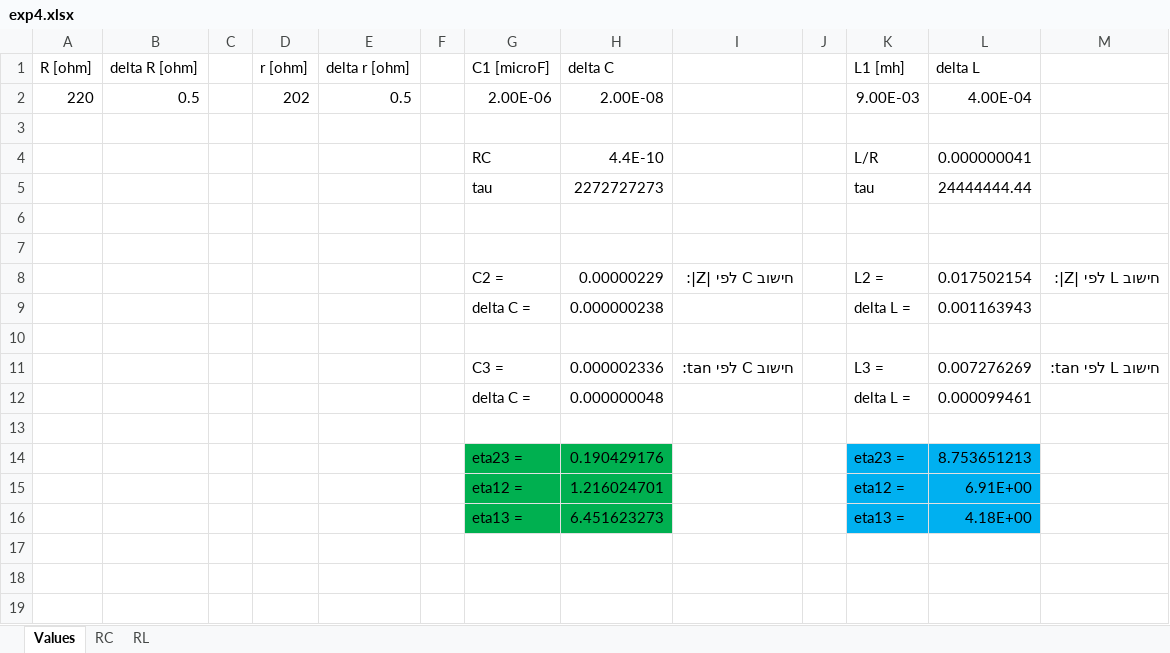
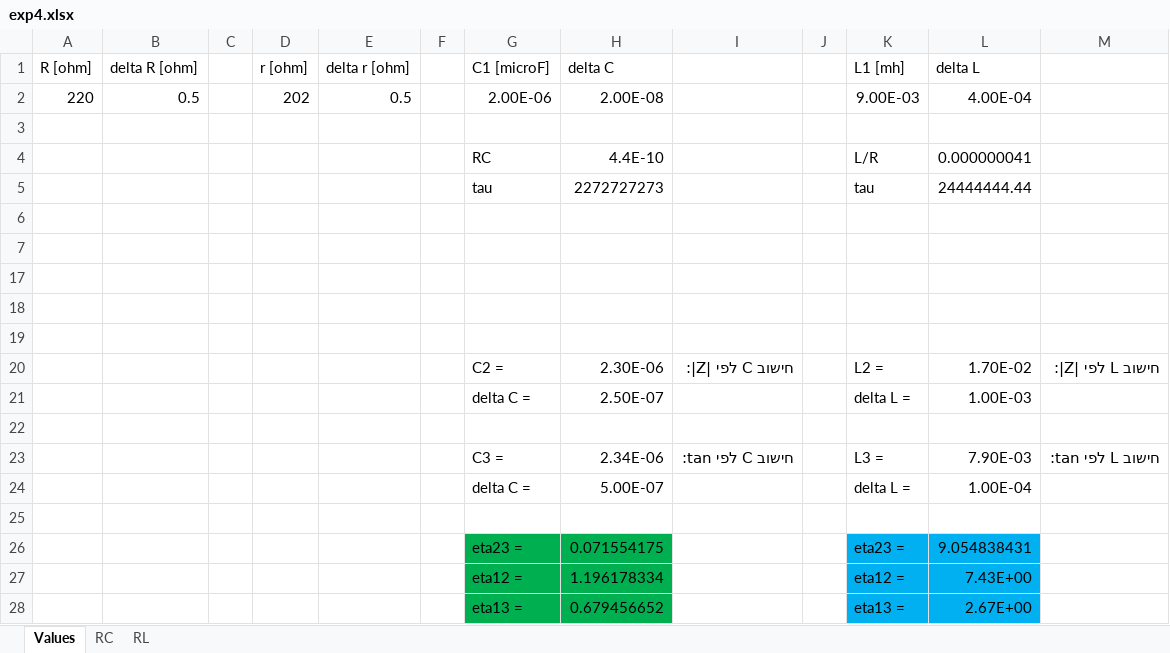
Before and after one commit to galra/PhysicsLab2, an Excel workbook: exp4/exp4.xlsx, sheet Values, drawn as a sheet; values as stored, in another font and other column widths than the file's, no borders; removed rows and columns are numbered as before the commit, all else as after; the diff names each change by its address in the sheet, - before the commit and + after, or states it on an @@ line.

Commit message:
data analysis & report update

```diff
--- a/exp4/exp4.xlsx (sheet Values)
+++ b/exp4/exp4.xlsx (sheet Values)
@@ row 8 hidden:  |  |  |  |  |  | C2 = | 0.00000229 | חישוב C לפי |Z|: |  | L2 = | 0.017502154 | חישוב L לפי |Z|: @@
@@ row 9 hidden:  |  |  |  |  |  | delta C = | 0.000000238 |  |  | delta L = | 0.001163943 @@
@@ row 11 hidden:  |  |  |  |  |  | C3 = | 0.000002336 | חישוב C לפי tan: |  | L3 = | 0.007276269 | חישוב L לפי tan: @@
@@ row 12 hidden:  |  |  |  |  |  | delta C = | 0.000000048 |  |  | delta L = | 0.000099461 @@
-row 19:  |  |  |  |  |  | eta23 = | 0.190429176 |  |  | eta23 = | 8.753651213
+row 19: (empty)
-G19:H19 fill: #00B050
+G19:H19 fill: none
-K19:L19 fill: #00B0F0
+K19:L19 fill: none
+row 20:  |  |  |  |  |  | C2 = | 2.30E-06 | חישוב C לפי |Z|: |  | L2 = | 1.70E-02 | חישוב L לפי |Z|:
+row 21:  |  |  |  |  |  | delta C = | 2.50E-07 |  |  | delta L = | 1.00E-03
-row 22:  |  |  |  |  |  | eta12 = | 1.216024701 |  |  | eta12 = | 6.91E+00
+row 22: (empty)
-G22:H22 fill: #00B050
+G22:H22 fill: none
-K22:L22 fill: #00B0F0
+K22:L22 fill: none
+row 23:  |  |  |  |  |  | C3 = | 2.34E-06 | חישוב C לפי tan: |  | L3 = | 7.90E-03 | חישוב L לפי tan:
+row 24:  |  |  |  |  |  | delta C = | 5.00E-07 |  |  | delta L = | 1.00E-04
-row 25:  |  |  |  |  |  | eta13 = | 6.451623273 |  |  | eta13 = | 4.18E+00
+row 25: (empty)
-G25:H25 fill: #00B050
+G25:H25 fill: none
-K25:L25 fill: #00B0F0
+K25:L25 fill: none
+row 26:  |  |  |  |  |  | eta23 = | 0.071554175 |  |  | eta23 = | 9.054838431
+row 27:  |  |  |  |  |  | eta12 = | 1.196178334 |  |  | eta12 = | 7.43E+00
+row 28:  |  |  |  |  |  | eta13 = | 0.679456652 |  |  | eta13 = | 2.67E+00
```
Also changed, not shown: formulas that keep their value, 1 other file.
